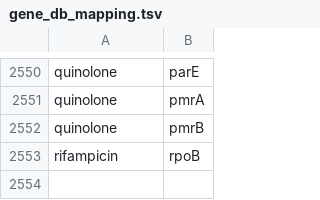
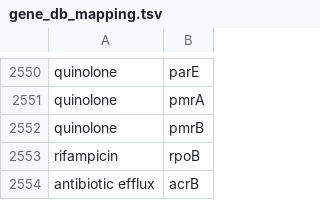
Before and after one commit to hbucqp/restidy, a TSV file: restidy/gene_db_mapping.tsv, drawn as a sheet; only a part is shown, gaps mark what is left out.

Commit message:
update

```diff
--- a/restidy/gene_db_mapping.tsv
+++ b/restidy/gene_db_mapping.tsv
@@ -2553 +2553,2 @@ quinolone	pmrB
 rifampicin	rpoB
+antibiotic efflux	acrB
```
